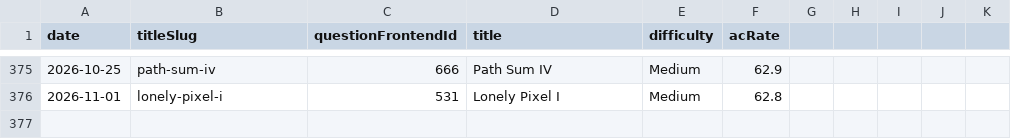
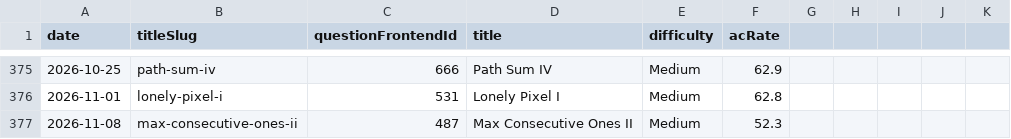
Before and after one commit to joric/leetcode, a CSV file: weekly.csv, drawn as a sheet; only a part is shown, gaps mark what is left out; the diff names each change by its address in the sheet, - before the commit and + after, or states it on an @@ line.

```diff
--- a/weekly.csv
+++ b/weekly.csv
+row 377: 2026-11-08 | max-consecutive-ones-ii | 487 | Max Consecutive Ones II | Medium | 52.3
```
Also changed, not shown: daily.csv.
